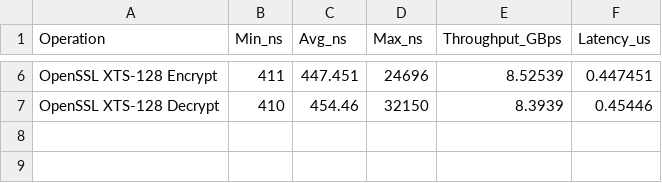
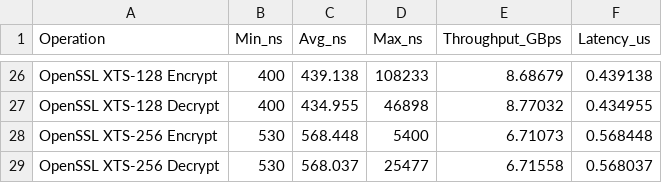
Before and after one commit to HenriqueFreitas07/T-AES, a CSV file: benchmark_results_comparison.csv, drawn as a sheet; only a part is shown, gaps mark what is left out; addresses are those after the commit; the diff covers the shown part only; the diff names each change by its address in the sheet, - before the commit and + after, or states it on an @@ line.

```diff
--- a/benchmark_results_comparison.csv
+++ b/benchmark_results_comparison.csv
-B26 (Min_ns): 411
+B26 (Min_ns): 400
-C26 (Avg_ns): 447.451
+C26 (Avg_ns): 439.138
-D26 (Max_ns): 24696
+D26 (Max_ns): 108233
-E26 (Throughput_GBps): 8.52539
+E26 (Throughput_GBps): 8.68679
-F26 (Latency_us): 0.447451
+F26 (Latency_us): 0.439138
-B27 (Min_ns): 410
+B27 (Min_ns): 400
-C27 (Avg_ns): 454.46
+C27 (Avg_ns): 434.955
-D27 (Max_ns): 32150
+D27 (Max_ns): 46898
-E27 (Throughput_GBps): 8.3939
+E27 (Throughput_GBps): 8.77032
-F27 (Latency_us): 0.45446
+F27 (Latency_us): 0.434955
+row 28: OpenSSL XTS-256 Encrypt | 530 | 568.448 | 5400 | 6.71073 | 0.568448
+row 29: OpenSSL XTS-256 Decrypt | 530 | 568.037 | 25477 | 6.71558 | 0.568037
```
Also changed, not shown: 24 added rows and 4 removed rows elsewhere in this file, 5 other files.
